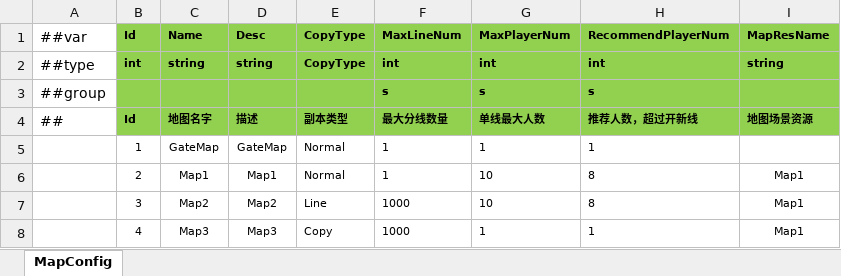
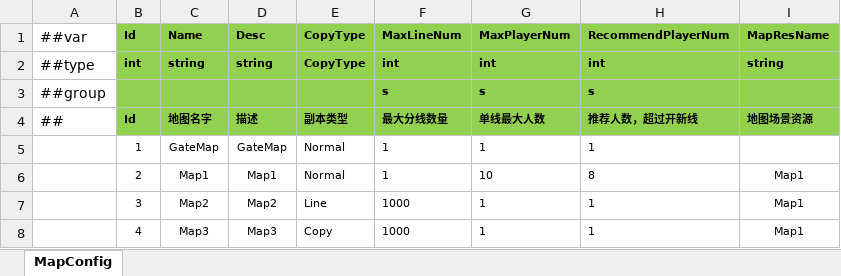
Before and after one commit to ificanli/ETGame, an Excel workbook: Packages/cn.etetet.wow/Luban/Datas/Map.xlsx, sheet MapConfig, drawn as a sheet; values as stored, in another font and other column widths than the file's, no borders; the diff names each change by its address in the sheet, - before the commit and + after, or states it on an @@ line.

```diff
--- a/Packages/cn.etetet.wow/Luban/Datas/Map.xlsx (sheet MapConfig)
+++ b/Packages/cn.etetet.wow/Luban/Datas/Map.xlsx (sheet MapConfig)
-G7 (MaxPlayerNum): 10
+G7 (MaxPlayerNum): 1
-H7 (RecommendPlayerNum): 8
+H7 (RecommendPlayerNum): 1
```
Also changed, not shown: 13 other files.
